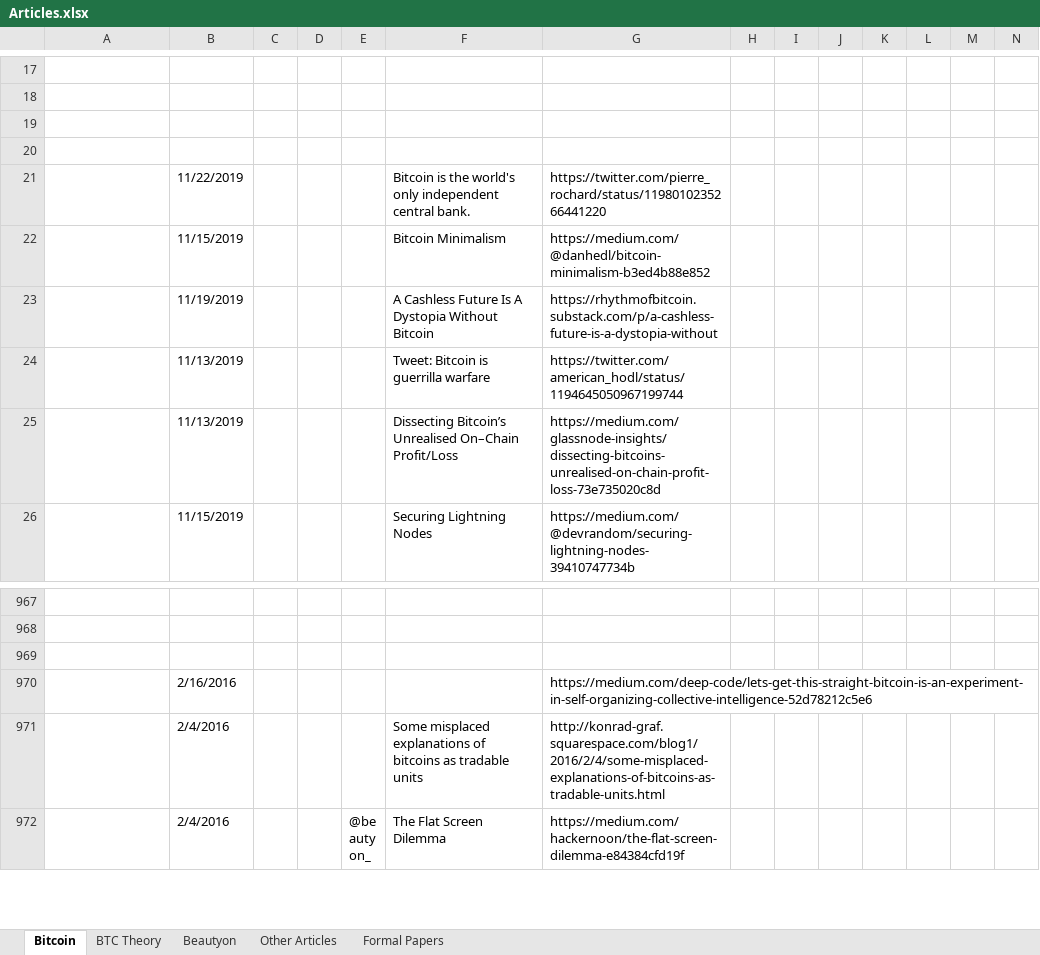
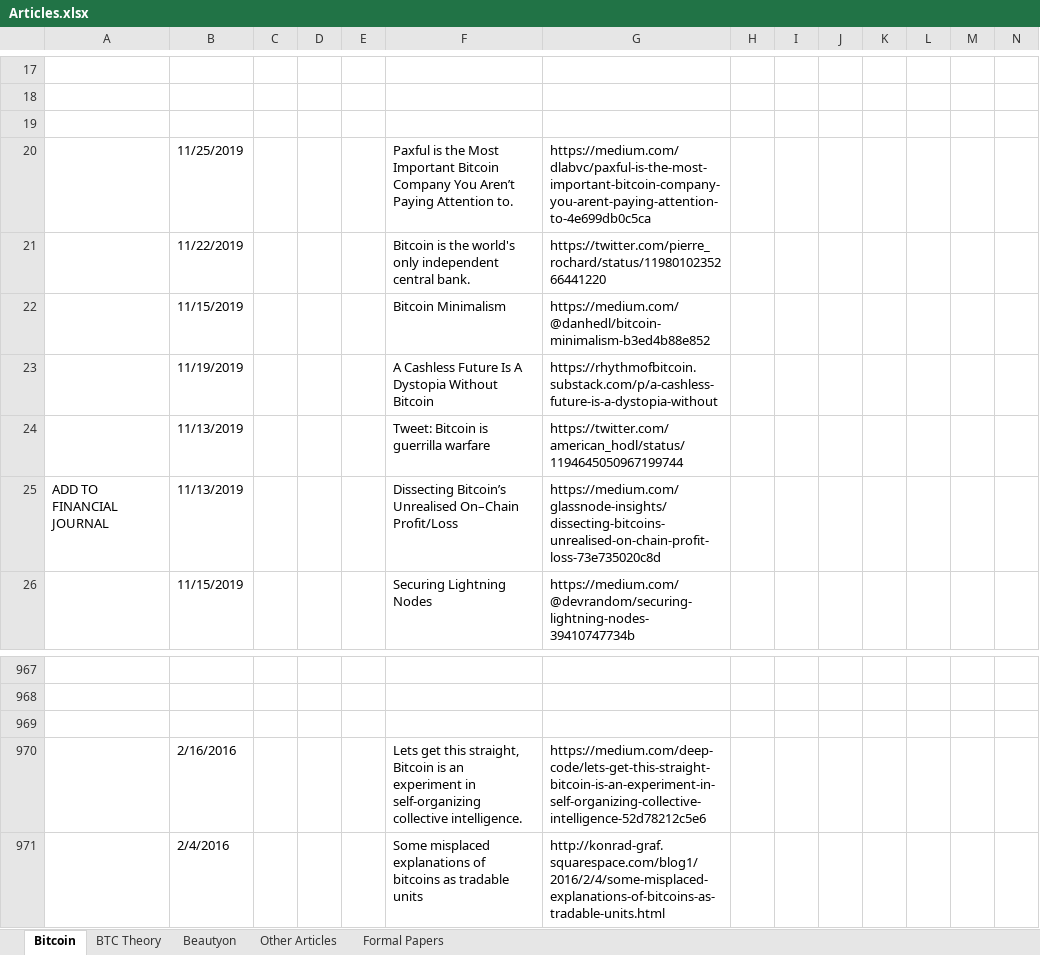
Before and after one commit to bitcoinwords/bitcoinwords.github.io, an Excel workbook: assets/queue/Articles.xlsx, sheet Bitcoin, drawn as a sheet; only a part is shown, gaps mark what is left out; the shorter side is filled out with more unchanged rows; values as stored, in another font and other column widths than the file's, no cell formats; charts and pictures and conditional formats not drawn; rows hold the shown columns only; the diff names each change by its address in the sheet, - before the commit and + after, or states it on an @@ line.

```diff
--- a/assets/queue/Articles.xlsx (sheet Bitcoin)
+++ b/assets/queue/Articles.xlsx (sheet Bitcoin)
-row 20: (empty)
+row 20:  | 11/25/2019 |  |  |  | Paxful is the Most Important Bitcoin Company You Aren’t Paying Attention to. | https://medium.com/dlabvc/paxful-is-the-most-important-bitcoin-company-you-arent-paying-attention-to-4e699db0c5ca
-A25: (empty)
+A25: ADD TO FINANCIAL JOURNAL
-F970: (empty)
+F970: Lets get this straight, Bitcoin is an experiment in self-organizing collective intelligence.
```
Also changed, not shown: cell formats, charts or pictures, 53 other files.
